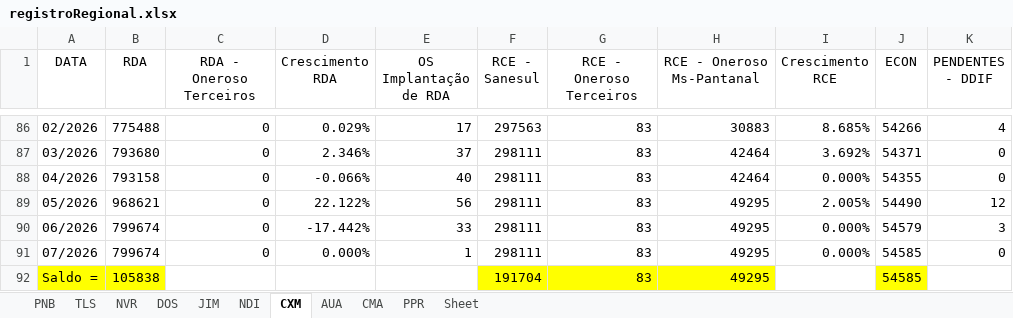
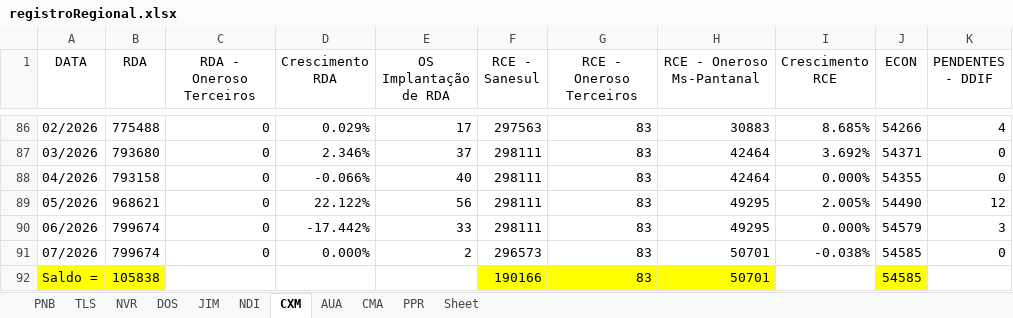
Before and after one commit to OtavioDayrots/Registro_Regional_MS, an Excel workbook: estado/registroRegional.xlsx, sheet CXM, drawn as a sheet; only a part is shown, gaps mark what is left out; values as stored, in another font and other column widths than the file's, no borders; charts and pictures not drawn; the diff names each change by its address in the sheet, - before the commit and + after, or states it on an @@ line.

```diff
--- a/estado/registroRegional.xlsx (sheet CXM)
+++ b/estado/registroRegional.xlsx (sheet CXM)
-E91 (OS Implantação de RDA): 1
+E91 (OS Implantação de RDA): 2
-F91 (RCE - Sanesul): 298111
+F91 (RCE - Sanesul): 296573
-H91:H92 (RCE - Oneroso Ms-Pantanal): 49295
+H91:H92 (RCE - Oneroso Ms-Pantanal): 50701
-I91 (Crescimento RCE): 0.000%
+I91 (Crescimento RCE): -0.038%
-F92 (RCE - Sanesul): 191704
+F92 (RCE - Sanesul): 190166
```
Also changed, not shown: sheet PPR, sheet TLS, sheet DOS, sheet CMA, sheet JIM, regionais/registroCXM.xlsx, regionais/registroDOS.xlsx, 8 other files.
